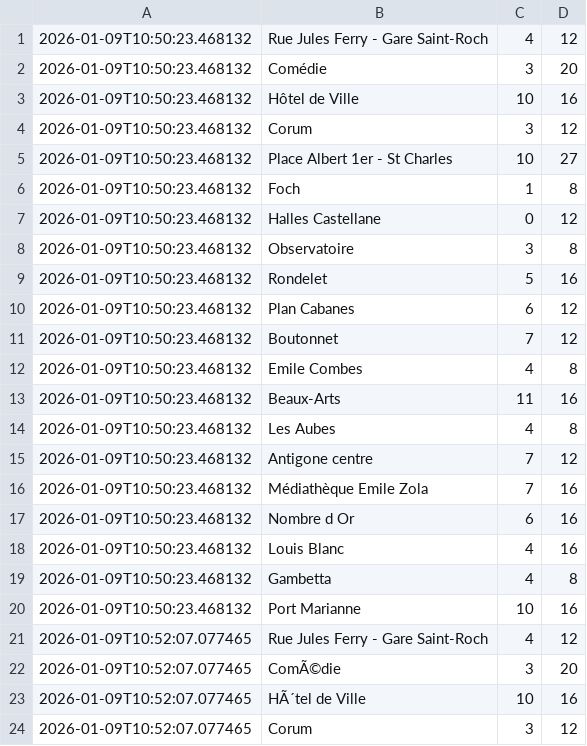
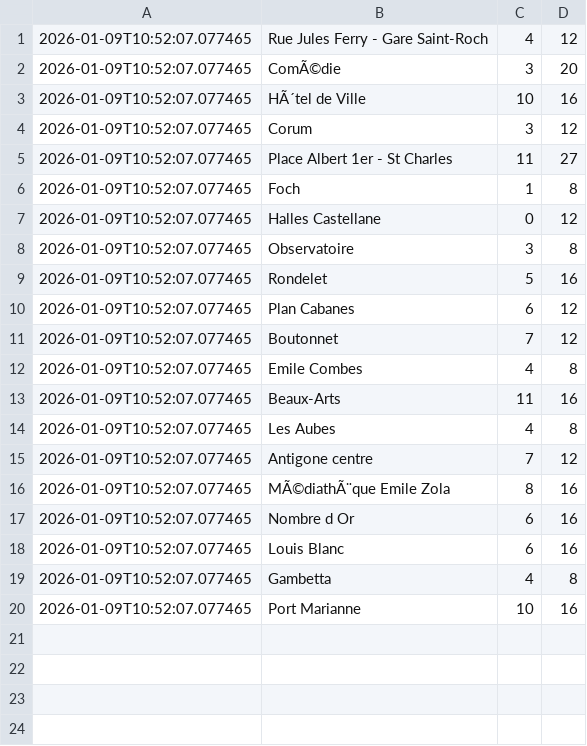
Before and after one commit to Midakiller/data-collect, a CSV file: parkings_velo.csv, drawn as a sheet; only a part is shown; the shorter side is filled out with more unchanged rows; the diff names each change by its address in the sheet, - before the commit and + after, or states it on an @@ line.

Commit message:
Update parkings_velo.csv

```diff
--- a/parkings_velo.csv
+++ b/parkings_velo.csv
-row 1: 2026-01-09T10:50:23.468132 | Rue Jules Ferry - Gare Saint-Roch | 4 | 12
-row 2: 2026-01-09T10:50:23.468132 | Comédie | 3 | 20
-row 3: 2026-01-09T10:50:23.468132 | Hôtel de Ville | 10 | 16
-row 4: 2026-01-09T10:50:23.468132 | Corum | 3 | 12
-row 5: 2026-01-09T10:50:23.468132 | Place Albert 1er - St Charles | 10 | 27
-row 6: 2026-01-09T10:50:23.468132 | Foch | 1 | 8
-row 7: 2026-01-09T10:50:23.468132 | Halles Castellane | 0 | 12
-row 8: 2026-01-09T10:50:23.468132 | Observatoire | 3 | 8
-row 9: 2026-01-09T10:50:23.468132 | Rondelet | 5 | 16
-row 10: 2026-01-09T10:50:23.468132 | Plan Cabanes | 6 | 12
-row 11: 2026-01-09T10:50:23.468132 | Boutonnet | 7 | 12
-row 12: 2026-01-09T10:50:23.468132 | Emile Combes | 4 | 8
-row 13: 2026-01-09T10:50:23.468132 | Beaux-Arts | 11 | 16
-row 14: 2026-01-09T10:50:23.468132 | Les Aubes | 4 | 8
-row 15: 2026-01-09T10:50:23.468132 | Antigone centre | 7 | 12
-row 16: 2026-01-09T10:50:23.468132 | Médiathèque Emile Zola | 7 | 16
-row 17: 2026-01-09T10:50:23.468132 | Nombre d Or | 6 | 16
-row 18: 2026-01-09T10:50:23.468132 | Louis Blanc | 4 | 16
-row 19: 2026-01-09T10:50:23.468132 | Gambetta | 4 | 8
-row 20: 2026-01-09T10:50:23.468132 | Port Marianne | 10 | 16
```
